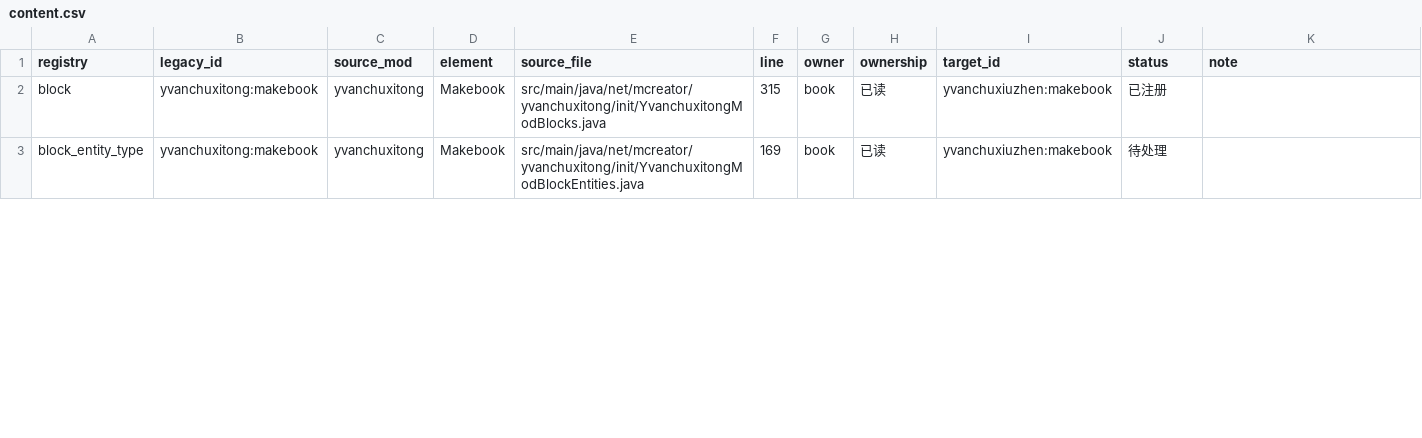
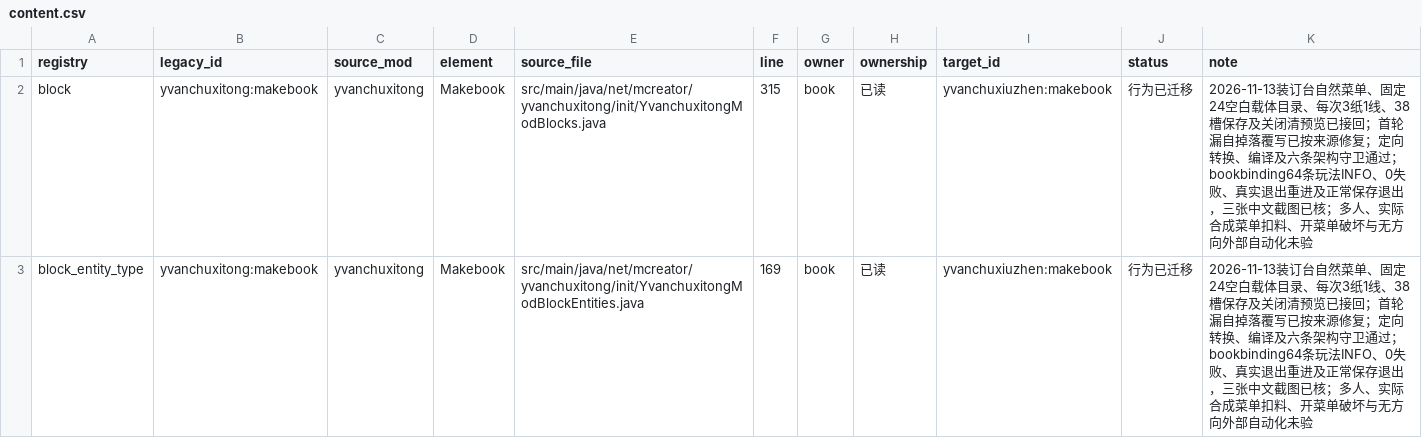
Before and after one commit to Shane77ly/yvanchuxiuzhen-1.21.1, a CSV file: docs/systems/book/ledger/content.csv, drawn as a sheet; only a part is shown; the diff covers the shown part only.

```diff
--- a/docs/systems/book/ledger/content.csv
+++ b/docs/systems/book/ledger/content.csv
@@ -1,3 +1,3 @@
 registry,legacy_id,source_mod,element,source_file,line,owner,ownership,target_id,status,note
-block,yvanchuxitong:makebook,yvanchuxitong,Makebook,src/main/java/net/mcreator/yvanchuxitong/init/YvanchuxitongModBlocks.java,315,book,已读,yvanchuxiuzhen:makebook,已注册,
-block_entity_type,yvanchuxitong:makebook,yvanchuxitong,Makebook,src/main/java/net/mcreator/yvanchuxitong/init/YvanchuxitongModBlockEntities.java,169,book,已读,yvanchuxiuzhen:makebook,待处理,
+block,yvanchuxitong:makebook,yvanchuxitong,Makebook,src/main/java/net/mcreator/yvanchuxitong/init/YvanchuxitongModBlocks.java,315,book,已读,yvanchuxiuzhen:makebook,行为已迁移,2026-11-13装订台自然菜单、固定24空白载体目录、每次3纸1线、38槽保存及关闭清预览已接回；首轮漏自掉落覆写已按来源修复；定向转换、编译及六条架构守卫通过；bookbinding64条玩法INFO、0失败、真实退出重进及正常保存退出，三张中文截图已核；多人、实际合成菜单扣料、开菜单破坏与无方向外部自动化未验
+block_entity_type,yvanchuxitong:makebook,yvanchuxitong,Makebook,src/main/java/net/mcreator/yvanchuxitong/init/YvanchuxitongModBlockEntities.java,169,book,已读,yvanchuxiuzhen:makebook,行为已迁移,2026-11-13装订台自然菜单、固定24空白载体目录、每次3纸1线、38槽保存及关闭清预览已接回；首轮漏自掉落覆写已按来源修复；定向转换、编译及六条架构守卫通过；bookbinding64条玩法INFO、0失败、真实退出重进及正常保存退出，三张中文截图已核；多人、实际合成菜单扣料、开菜单破坏与无方向外部自动化未验
```
Also changed, not shown: 5 edited cells elsewhere in this file, docs/reference/conversion/factory_overrides.csv, docs/reference/conversion/screen_textures.csv, 24 other files.
